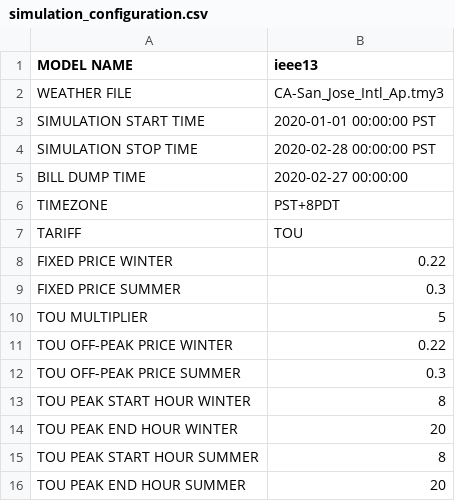
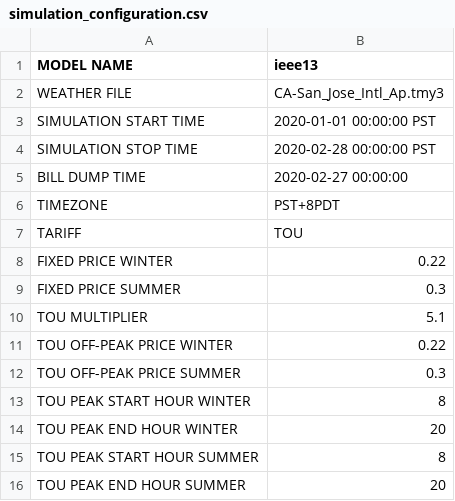
Before and after one commit to HectorTR/tariff_design, a CSV file: config/simulation_configuration.csv, drawn as a sheet.

Commit message:
ieee13 mulltp 5

```diff
--- a/config/simulation_configuration.csv
+++ b/config/simulation_configuration.csv
@@ -9,3 +9,3 @@ FIXED PRICE WINTER,0.22
 FIXED PRICE SUMMER,0.3
-TOU MULTIPLIER,5
+TOU MULTIPLIER,5.1
 TOU OFF-PEAK PRICE WINTER,0.22
```
